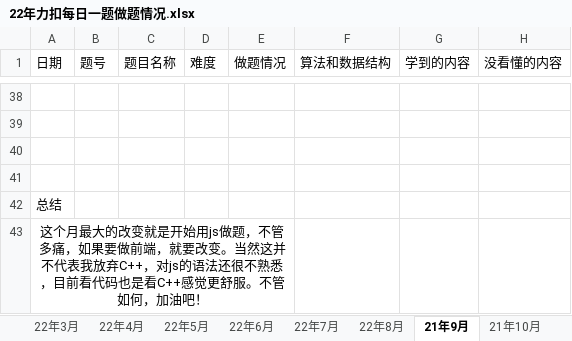
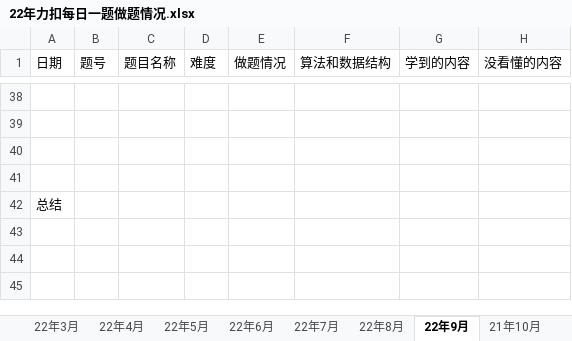
Before and after one commit to S-N-O-R-L-A-X/leetcode, an Excel workbook: 22年力扣每日一题做题情况.xlsx, sheet 22年9月, drawn as a sheet; only a part is shown, gaps mark what is left out; values as stored, in another font and other column widths than the file's, no borders; charts and pictures not drawn; removed rows and columns are numbered as before the commit, all else as after; the diff covers the shown part only; the diff names each change by its address in the sheet, - before the commit and + after, or states it on an @@ line.

```diff
--- a/22年力扣每日一题做题情况.xlsx (sheet 22年9月)
+++ b/22年力扣每日一题做题情况.xlsx (sheet 22年9月)
-sheet tab: 21年9月
+sheet tab: 22年9月
-row 43: 这个月最大的改变就是开始用js做题，不管多痛，如果要做前端，就要改变。当然这并不代表我放弃C++，对js的语法还很不熟悉，目前看代码也是看C++感觉更舒服。不管如何，加油吧！
```
Also changed, not shown: 1 added row, 1 removed row and 32 edited cells elsewhere in this sheet, sheet 汇总, charts or pictures.
